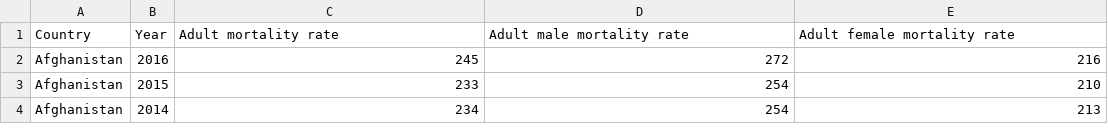
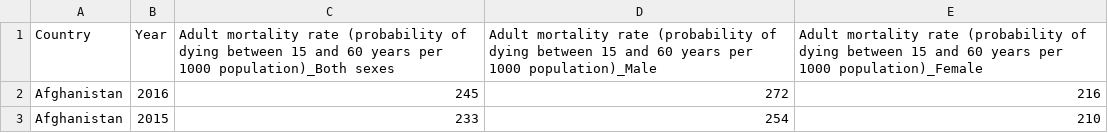
Before and after one commit to rforbiodatascience/2020_group02, a TSV file: data/01_adult_mortality_load.tsv, drawn as a sheet; only a part is shown; the shorter side is filled out with more unchanged rows.

Commit message:
Code for loading WHO mortality data updated

```diff
--- a/data/01_adult_mortality_load.tsv
+++ b/data/01_adult_mortality_load.tsv
@@ -1,2 +1,2 @@
-Country	Year	Adult mortality rate	Adult male mortality rate	Adult female mortality rate
+Country	Year	Adult mortality rate (probability of dying between 15 and 60 years per 1000 population)_Both sexes	Adult mortality rate (probability of dying between 15 and 60 years per 1000 population)_Male	Adult mortality rate (probability of dying between 15 and 60 years per 1000 population)_Female
 Afghanistan	2016	245	272	216
```
Also changed, not shown: data/01_life_expectancy_load.tsv, 1 other file.
